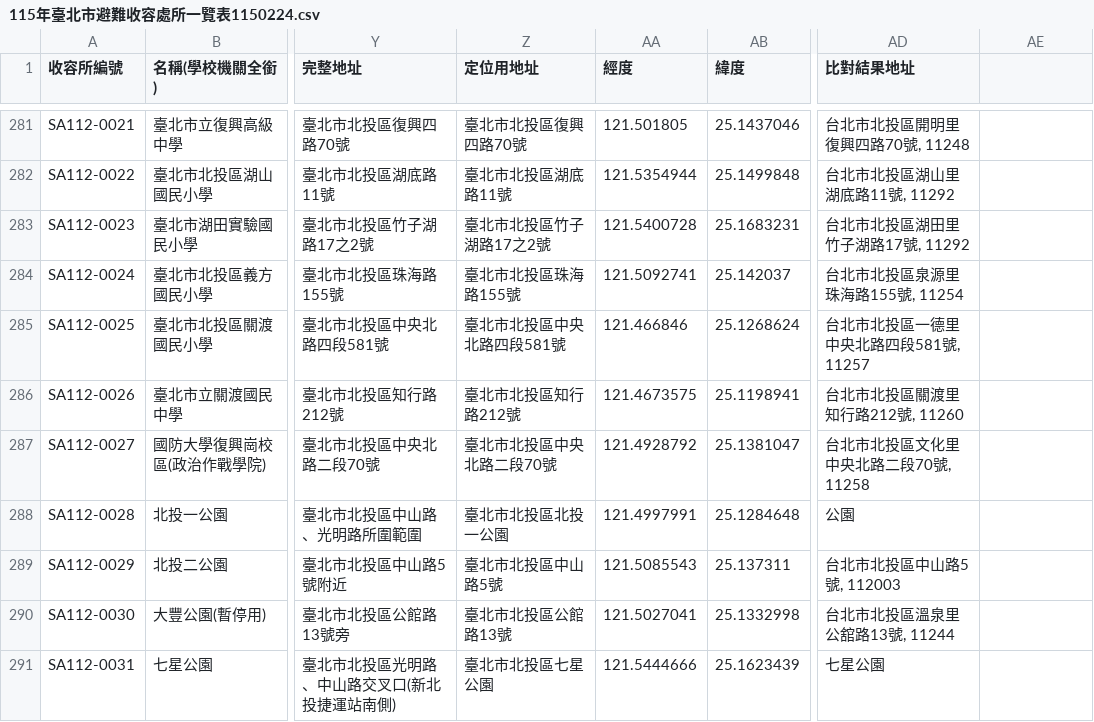
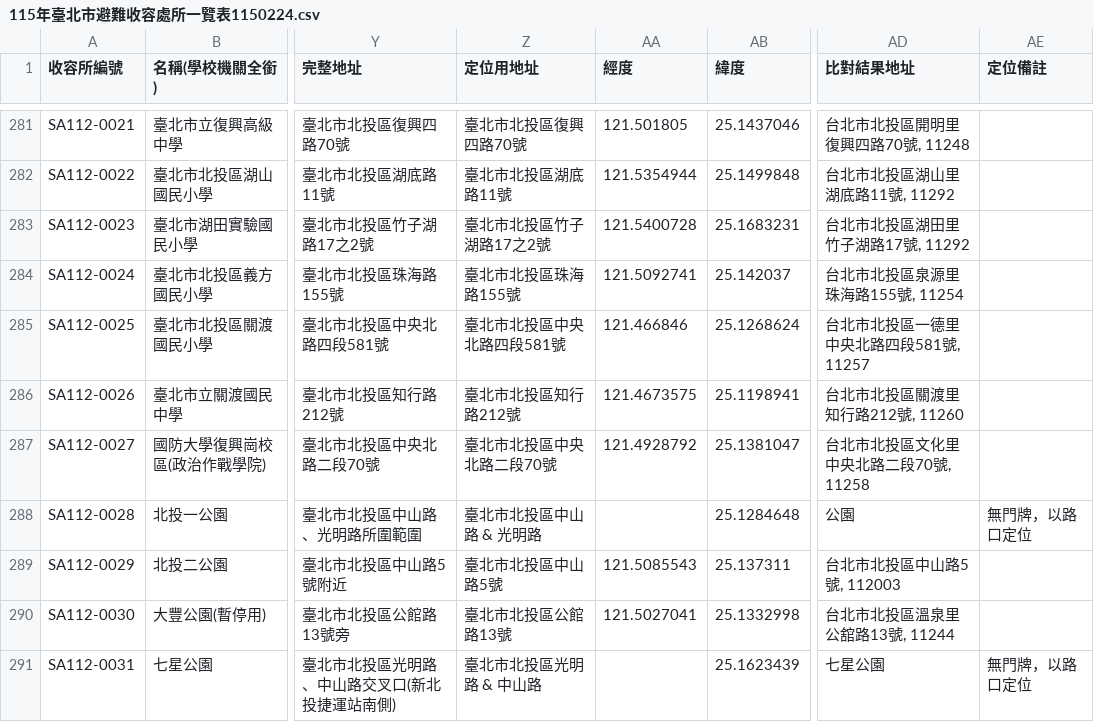
Before and after one commit to A3218654/taipei-care-geocode, a CSV file: 115年臺北市避難收容處所一覽表1150224.csv, drawn as a sheet; only a part is shown, gaps mark what is left out; the diff covers the shown part only; the diff names each change by its address in the sheet, - before the commit and + after, or states it on an @@ line.

```diff
--- a/115年臺北市避難收容處所一覽表1150224.csv
+++ b/115年臺北市避難收容處所一覽表1150224.csv
-AE1: (empty)
+AE1: 定位備註
-Z288 (定位用地址): 臺北市北投區北投一公園
+Z288 (定位用地址): 臺北市北投區中山路 & 光明路
-AA288 (經度): 121.4997991
+AA288 (經度): (empty)
-AE288 (定位備註): (empty)
+AE288 (定位備註): 無門牌，以路口定位
-Z291 (定位用地址): 臺北市北投區七星公園
+Z291 (定位用地址): 臺北市北投區光明路 & 中山路
-AA291 (經度): 121.5444666
+AA291 (經度): (empty)
-AE291 (定位備註): (empty)
+AE291 (定位備註): 無門牌，以路口定位
```
Also changed, not shown: 39 edited cells elsewhere in this file.
